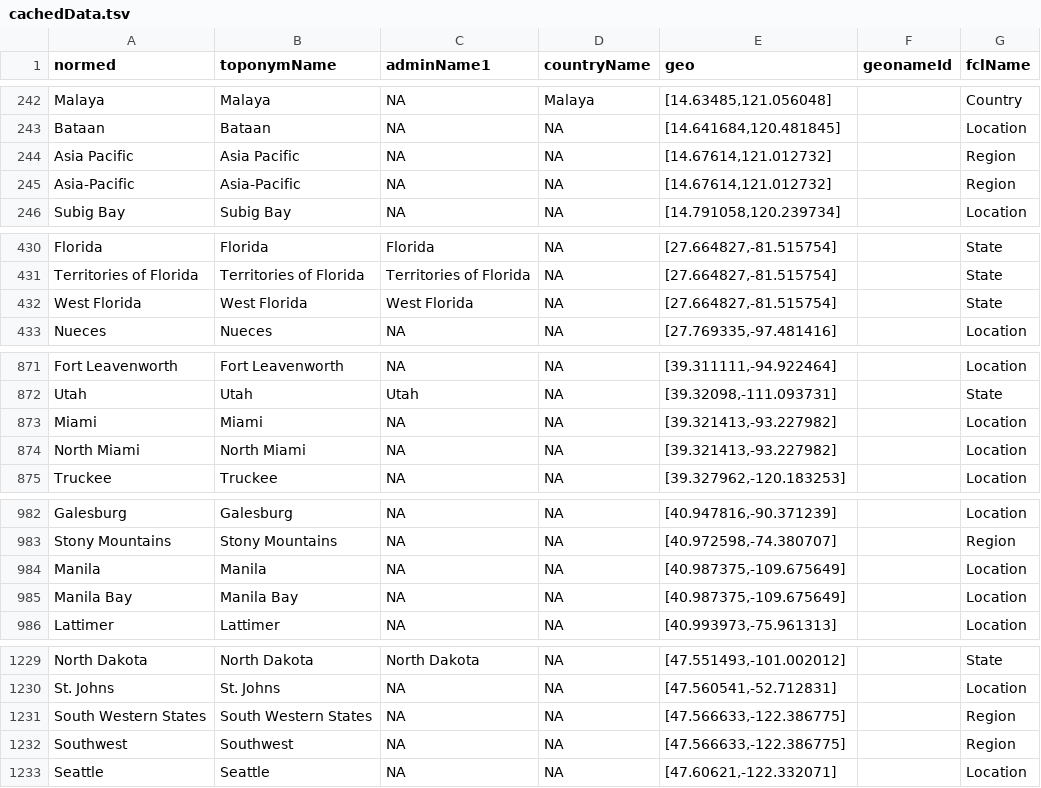
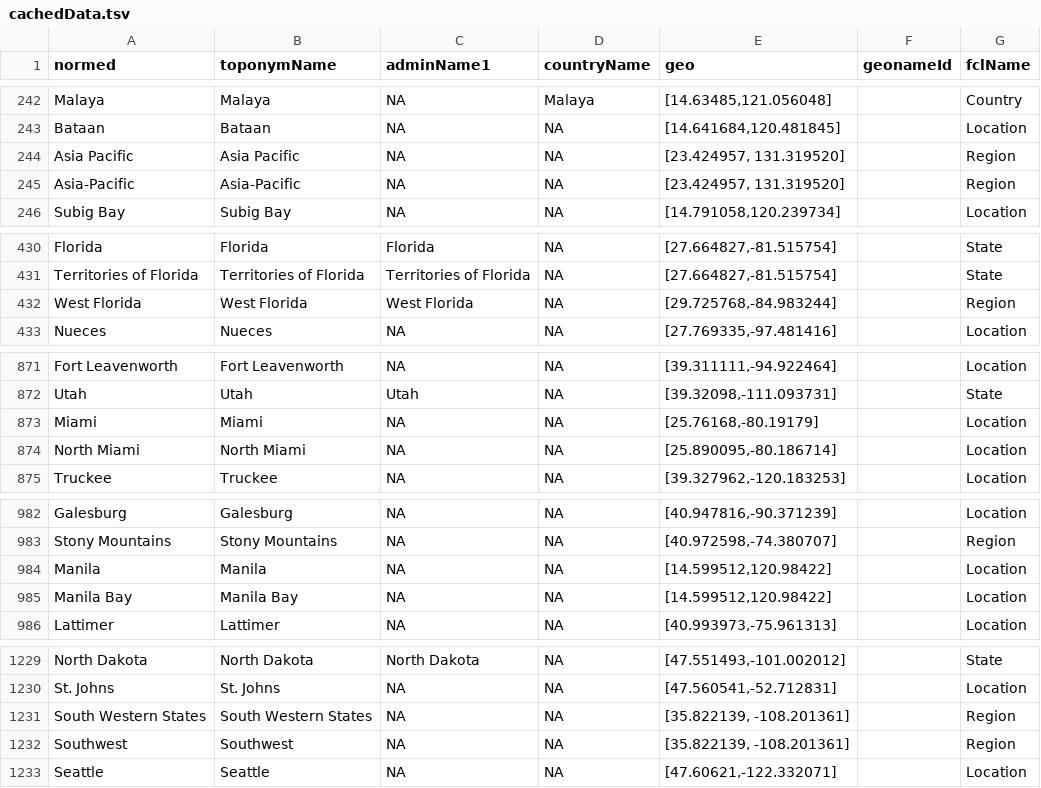
Before and after one commit to bmschmidt/bookworm-geolocator, a TSV file: cachedData.tsv, drawn as a sheet; only a part is shown, gaps mark what is left out; the diff covers the shown part only.

Commit message:
Update cachedData.tsv

```diff
--- a/cachedData.tsv
+++ b/cachedData.tsv
@@ -243,4 +243,4 @@ Malaya	Malaya	NA	Malaya	[14.63485,121.056048]		Country
 Bataan	Bataan	NA	NA	[14.641684,120.481845]		Location
-Asia Pacific	Asia Pacific	NA	NA	[14.67614,121.012732]		Region
-Asia-Pacific	Asia-Pacific	NA	NA	[14.67614,121.012732]		Region
+Asia Pacific	Asia Pacific	NA	NA	[23.424957, 131.319520]		Region
+Asia-Pacific	Asia-Pacific	NA	NA	[23.424957, 131.319520]		Region
 Subig Bay	Subig Bay	NA	NA	[14.791058,120.239734]		Location
@@ -431,3 +431,3 @@ Florida	Florida	Florida	NA	[27.664827,-81.515754]		State
 Territories of Florida	Territories of Florida	Territories of Florida	NA	[27.664827,-81.515754]		State
-West Florida	West Florida	West Florida	NA	[27.664827,-81.515754]		State
+West Florida	West Florida	West Florida	NA	[29.725768,-84.983244]		Region
 Nueces	Nueces	NA	NA	[27.769335,-97.481416]		Location
@@ -872,4 +872,4 @@ Fort Leavenworth	Fort Leavenworth	NA	NA	[39.311111,-94.922464]		Location
 Utah	Utah	Utah	NA	[39.32098,-111.093731]		State
-Miami	Miami	NA	NA	[39.321413,-93.227982]		Location
-North Miami	North Miami	NA	NA	[39.321413,-93.227982]		Location
+Miami	Miami	NA	NA	[25.76168,-80.19179]		Location
+North Miami	North Miami	NA	NA	[25.890095,-80.186714]		Location
 Truckee	Truckee	NA	NA	[39.327962,-120.183253]		Location
@@ -983,4 +983,4 @@ Galesburg	Galesburg	NA	NA	[40.947816,-90.371239]		Location
 Stony Mountains	Stony Mountains	NA	NA	[40.972598,-74.380707]		Region
-Manila	Manila	NA	NA	[40.987375,-109.675649]		Location
-Manila Bay	Manila Bay	NA	NA	[40.987375,-109.675649]		Location
+Manila	Manila	NA	NA	[14.599512,120.98422]		Location
+Manila Bay	Manila Bay	NA	NA	[14.599512,120.98422]		Location
 Lattimer	Lattimer	NA	NA	[40.993973,-75.961313]		Location
@@ -1230,4 +1230,4 @@ North Dakota	North Dakota	North Dakota	NA	[47.551493,-101.002012]		State
 St. Johns	St. Johns	NA	NA	[47.560541,-52.712831]		Location
-South Western States	South Western States	NA	NA	[47.566633,-122.386775]		Region
-Southwest	Southwest	NA	NA	[47.566633,-122.386775]		Region
+South Western States	South Western States	NA	NA	[35.822139, -108.201361]		Region
+Southwest	Southwest	NA	NA	[35.822139, -108.201361]		Region
 Seattle	Seattle	NA	NA	[47.60621,-122.332071]		Location
```
Also changed, not shown: 16 edited cells elsewhere in this file.
